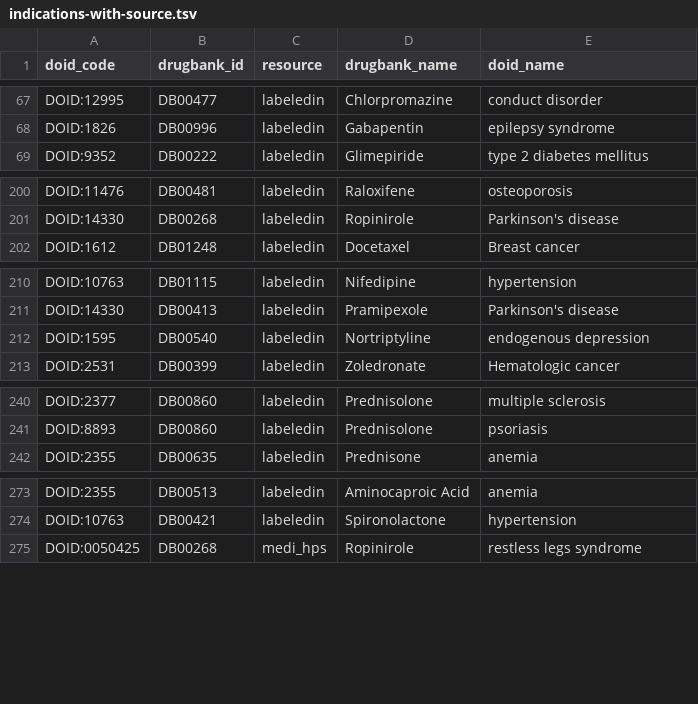
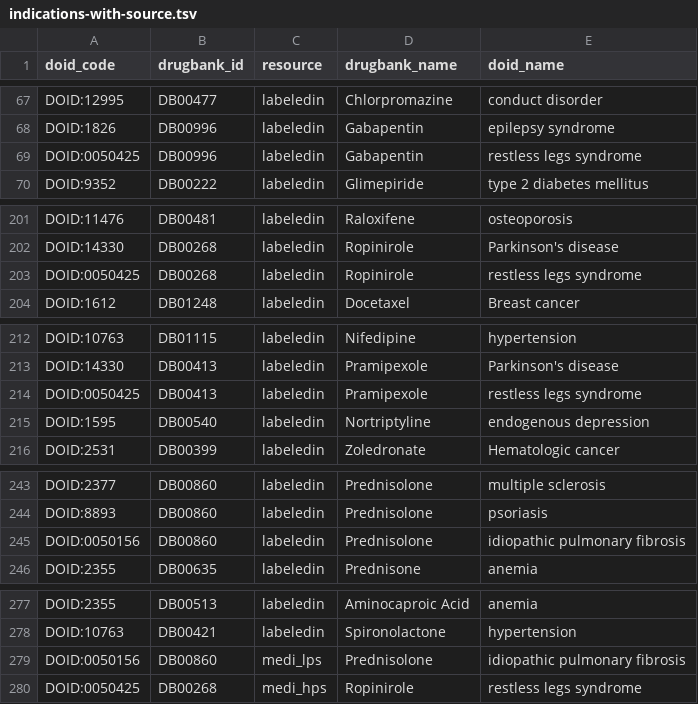
Before and after one commit to dhimmel/indications, a TSV file: data/indications-with-source.tsv, drawn as a sheet; only a part is shown, gaps mark what is left out; the diff covers the shown part only.

```diff
--- a/data/indications-with-source.tsv
+++ b/data/indications-with-source.tsv
@@ -68,2 +68,3 @@ DOID:12995	DB00477	labeledin	Chlorpromazine	conduct disorder
 DOID:1826	DB00996	labeledin	Gabapentin	epilepsy syndrome
+DOID:0050425	DB00996	labeledin	Gabapentin	restless legs syndrome
 DOID:9352	DB00222	labeledin	Glimepiride	type 2 diabetes mellitus
@@ -201,2 +202,3 @@ DOID:11476	DB00481	labeledin	Raloxifene	osteoporosis
 DOID:14330	DB00268	labeledin	Ropinirole	Parkinson's disease
+DOID:0050425	DB00268	labeledin	Ropinirole	restless legs syndrome
 DOID:1612	DB01248	labeledin	Docetaxel	Breast cancer
@@ -211,2 +213,3 @@ DOID:10763	DB01115	labeledin	Nifedipine	hypertension
 DOID:14330	DB00413	labeledin	Pramipexole	Parkinson's disease
+DOID:0050425	DB00413	labeledin	Pramipexole	restless legs syndrome
 DOID:1595	DB00540	labeledin	Nortriptyline	endogenous depression
@@ -241,2 +244,3 @@ DOID:2377	DB00860	labeledin	Prednisolone	multiple sclerosis
 DOID:8893	DB00860	labeledin	Prednisolone	psoriasis
+DOID:0050156	DB00860	labeledin	Prednisolone	idiopathic pulmonary fibrosis
 DOID:2355	DB00635	labeledin	Prednisone	anemia
@@ -274,2 +278,3 @@ DOID:2355	DB00513	labeledin	Aminocaproic Acid	anemia
 DOID:10763	DB00421	labeledin	Spironolactone	hypertension
+DOID:0050156	DB00860	medi_lps	Prednisolone	idiopathic pulmonary fibrosis
 DOID:0050425	DB00268	medi_hps	Ropinirole	restless legs syndrome
```
Also changed, not shown: 2 added rows and 10 moved rows elsewhere in this file, data/indications.tsv, ehrlink/data/indications.tsv, 7 other files.
